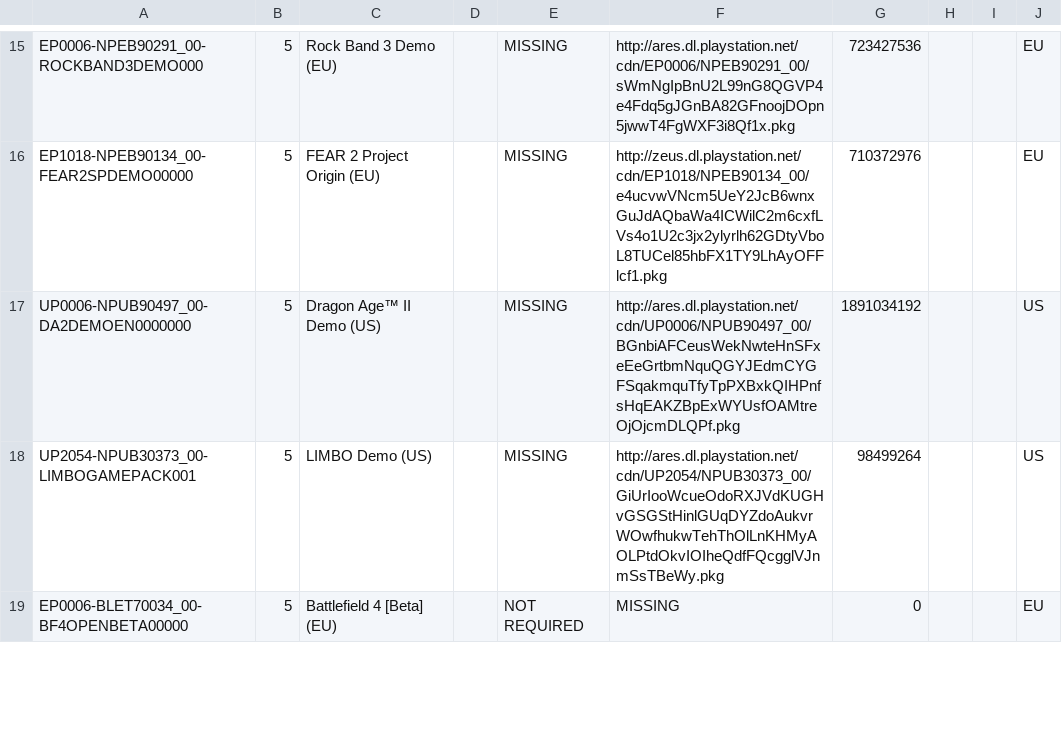
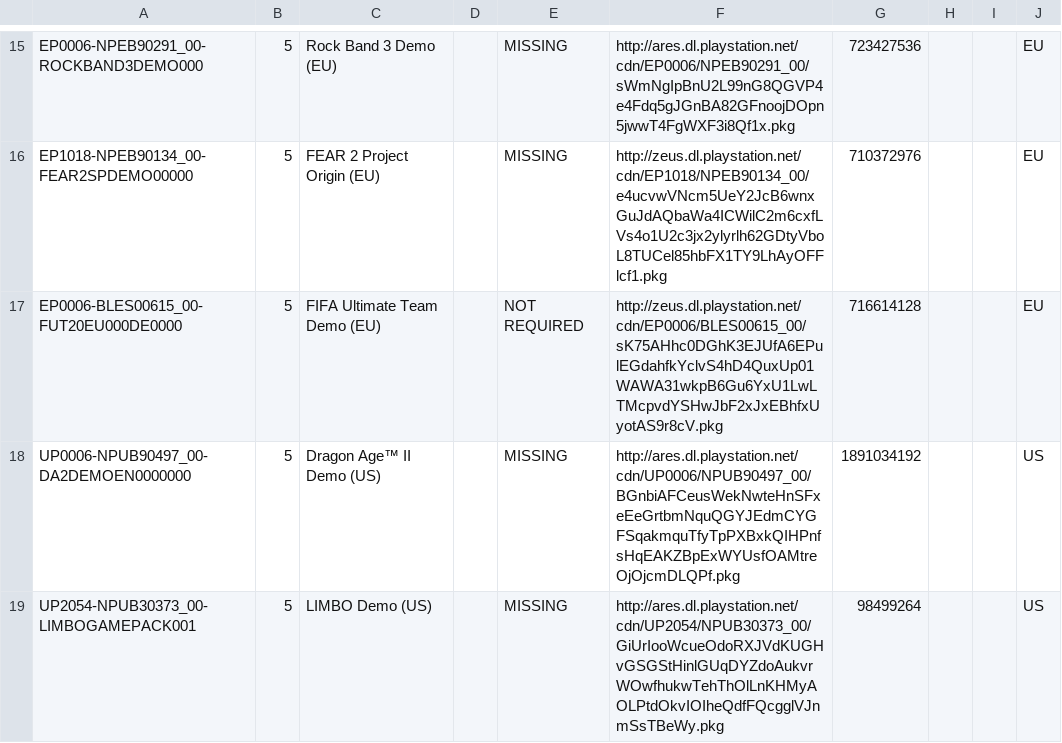
Before and after one commit to jy95/pkgi-ps3-nopaystation, a CSV file: output/pkgi_demos_pending.csv, drawn as a sheet; only a part is shown, gaps mark what is left out; the shorter side is filled out with more unchanged rows.

```diff
--- a/output/pkgi_demos_pending.csv
+++ b/output/pkgi_demos_pending.csv
@@ -16,2 +16,3 @@ EP0006-NPEB90291_00-ROCKBAND3DEMO000;5;Rock Band 3 Demo (EU);;MISSING;http://are
 EP1018-NPEB90134_00-FEAR2SPDEMO00000;5;FEAR 2 Project Origin (EU);;MISSING;http://zeus.dl.playstation.net/cdn/EP1018/NPEB90134_00/e4ucvwVNcm5UeY2JcB6wnxGuJdAQbaWa4ICWilC2m6cxfLVs4o1U2c3jx2ylyrlh62GDtyVboL8TUCel85hbFX1TY9LhAyOFFlcf1.pkg;710372976;;;EU
+EP0006-BLES00615_00-FUT20EU000DE0000;5;FIFA Ultimate Team Demo (EU);;NOT REQUIRED;http://zeus.dl.playstation.net/cdn/EP0006/BLES00615_00/sK75AHhc0DGhK3EJUfA6EPulEGdahfkYclvS4hD4QuxUp01WAWA31wkpB6Gu6YxU1LwLTMcpvdYSHwJbF2xJxEBhfxUyotAS9r8cV.pkg;716614128;;;EU
 UP0006-NPUB90497_00-DA2DEMOEN0000000;5;Dragon Age™ II Demo (US);;MISSING;http://ares.dl.playstation.net/cdn/UP0006/NPUB90497_00/BGnbiAFCeusWekNwteHnSFxeEeGrtbmNquQGYJEdmCYGFSqakmquTfyTpPXBxkQIHPnfsHqEAKZBpExWYUsfOAMtreOjOjcmDLQPf.pkg;1891034192;;;US
```
Also changed, not shown: input/pending_PS3_DEMOS.tsv, 9 other files.
